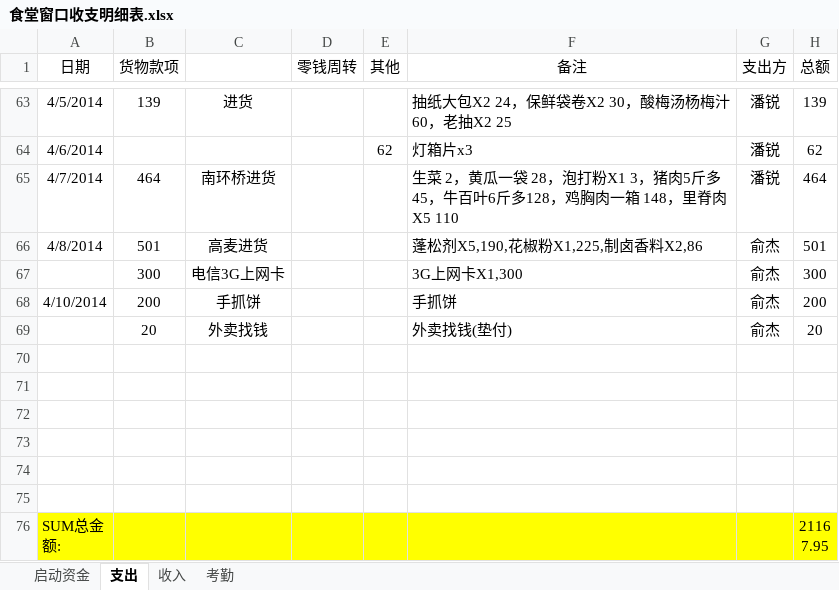
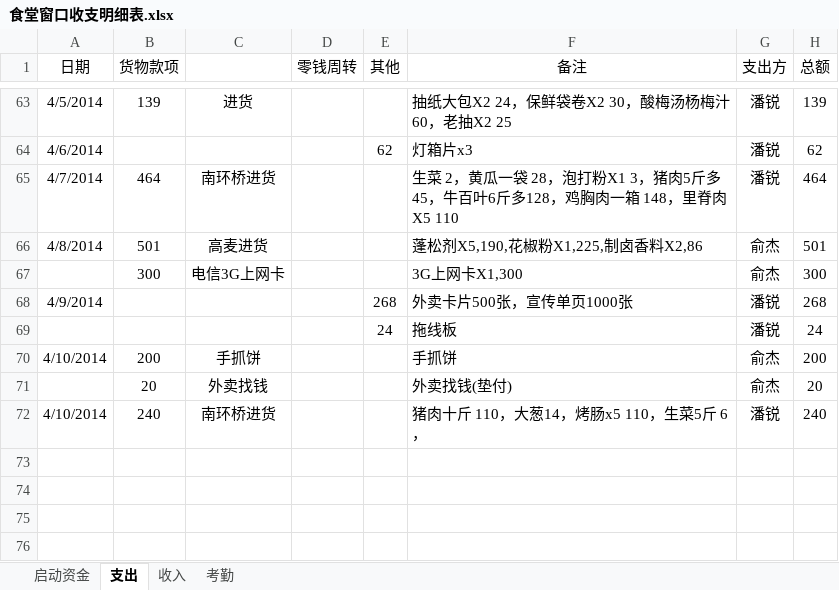
Before and after one commit to suda8/test, an Excel workbook: 食堂窗口收支明细表.xlsx, sheet 支出, drawn as a sheet; only a part is shown, gaps mark what is left out; the shorter side is filled out with more unchanged rows; values as stored, in another font and other column widths than the file's, no borders; addresses are those after the commit; the diff names each change by its address in the sheet, - before the commit and + after, or states it on an @@ line.

```diff
--- a/食堂窗口收支明细表.xlsx (sheet 支出)
+++ b/食堂窗口收支明细表.xlsx (sheet 支出)
+row 68: 4/9/2014 |  |  |  | 268 | 外卖卡片500张，宣传单页1000张 | 潘锐 | 268
+row 69:  |  |  |  | 24 | 拖线板 | 潘锐 | 24
-row 72: (empty)
+row 72: 4/10/2014 | 240 | 南环桥进货 |  |  | 猪肉十斤 110，大葱14，烤肠x5 110，生菜5斤 6， | 潘锐 | 240
```
Also changed, not shown: sheet 收入.
